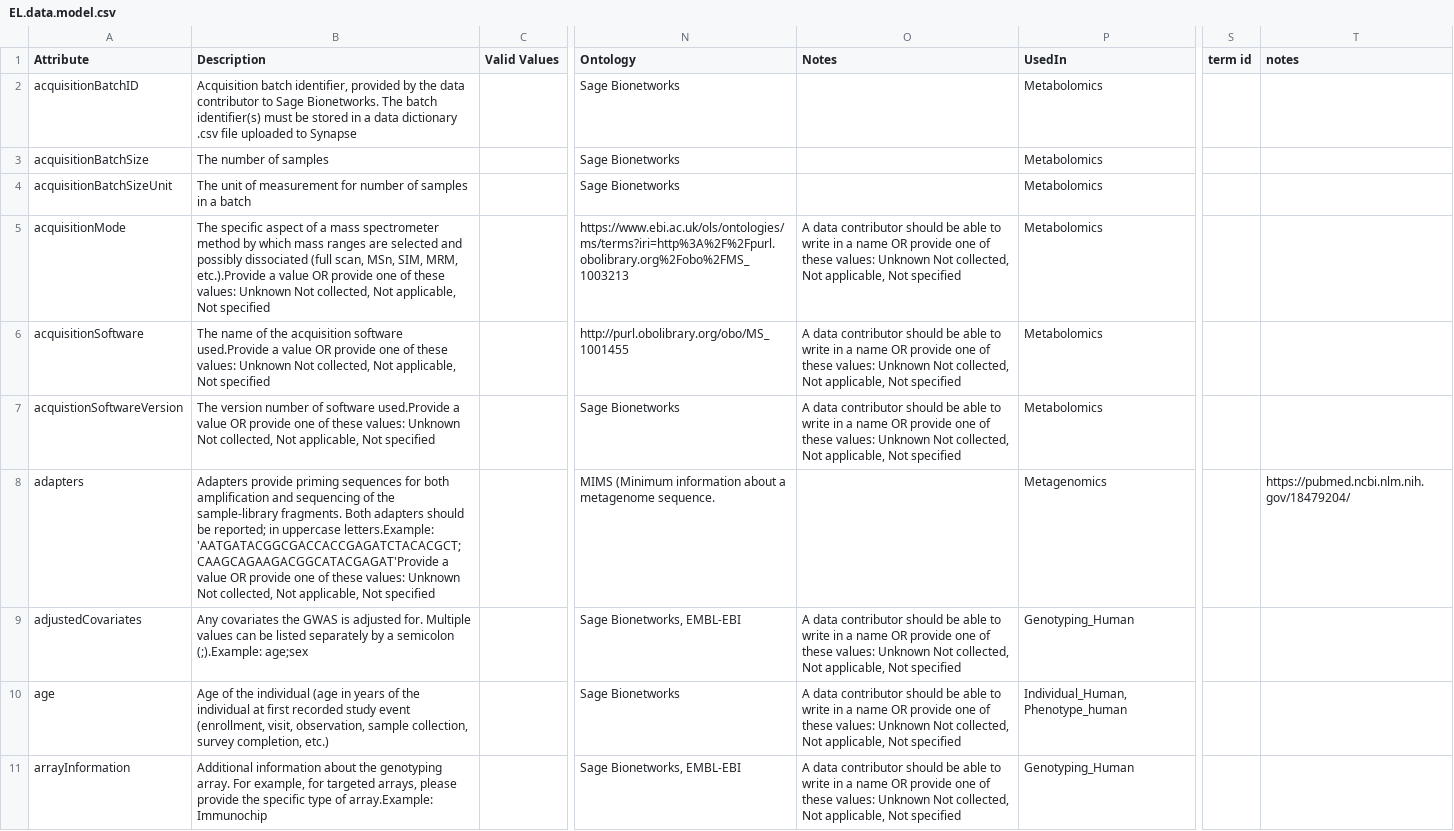
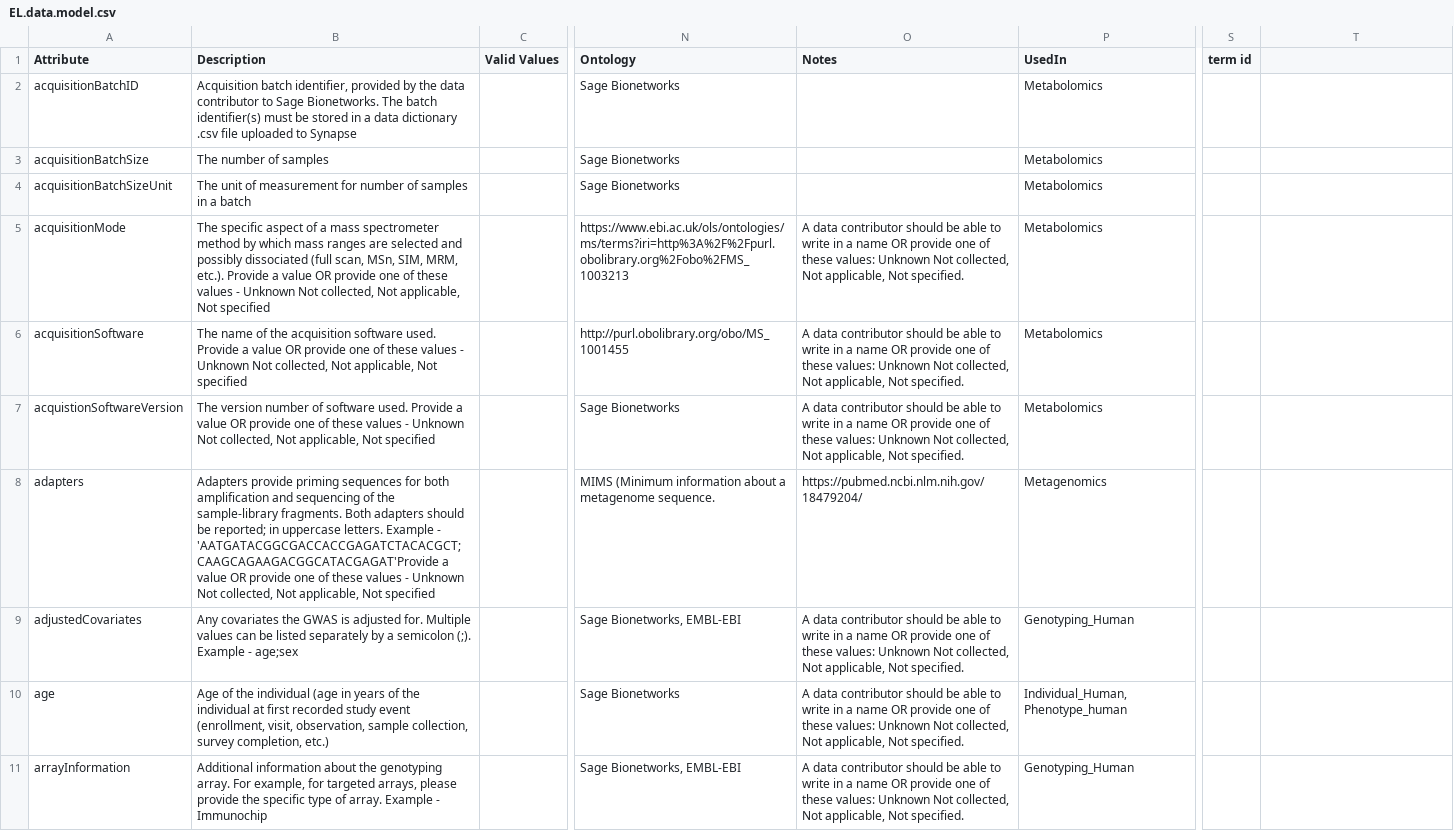
Before and after one commit to eliteportal/data-models, a CSV file: EL.data.model.csv, drawn as a sheet; only a part is shown, gaps mark what is left out; the diff covers the shown part only; the diff names each change by its address in the sheet, - before the commit and + after, or states it on an @@ line.

Commit message:
updated descriptions of attributes

```diff
--- a/EL.data.model.csv
+++ b/EL.data.model.csv
-T1: notes
+T1: (empty)
-B5 (Description): …SIM, MRM, etc.).Provide a value OR provide one of these values: Unknown Not…
+B5 (Description): …SIM, MRM, etc.). Provide a value OR provide one of these values - Unknown Not…
-O5:O7 (Notes): …applicable, Not specified
+O5:O7 (Notes): …applicable, Not specified.
-B6 (Description): …acquisition software used.Provide a value OR provide one of these values: Unknown Not…
+B6 (Description): …acquisition software used. Provide a value OR provide one of these values - Unknown Not…
-B7 (Description): …of software used.Provide a value OR provide one of these values: Unknown Not…
+B7 (Description): …of software used. Provide a value OR provide one of these values - Unknown Not…
-B8 (Description): …in uppercase letters.Example: 'AATGATACGGCGACCACCGAGATCTACACGCT; CAAGCAGAAGACGGCATACGAGAT'Provide a value OR provide one of these values: Unknown Not…
+B8 (Description): …in uppercase letters. Example - 'AATGATACGGCGACCACCGAGATCTACACGCT; CAAGCAGAAGACGGCATACGAGAT'Provide a value OR provide one of these values - Unknown Not…
-O8 (Notes): (empty)
+O8 (Notes): https://pubmed.ncbi.nlm.nih.gov/18479204/
-T8: https://pubmed.ncbi.nlm.nih.gov/18479204/
+T8: (empty)
-B9 (Description): …a semicolon (;).Example: age;sex
+B9 (Description): …a semicolon (;). Example - age;sex
-O9:O11 (Notes): …applicable, Not specified
+O9:O11 (Notes): …applicable, Not specified.
-B11 (Description): …type of array.Example: Immunochip
+B11 (Description): …type of array. Example - Immunochip
```
Also changed, not shown: 177 edited cells elsewhere in this file, 4 other files.
